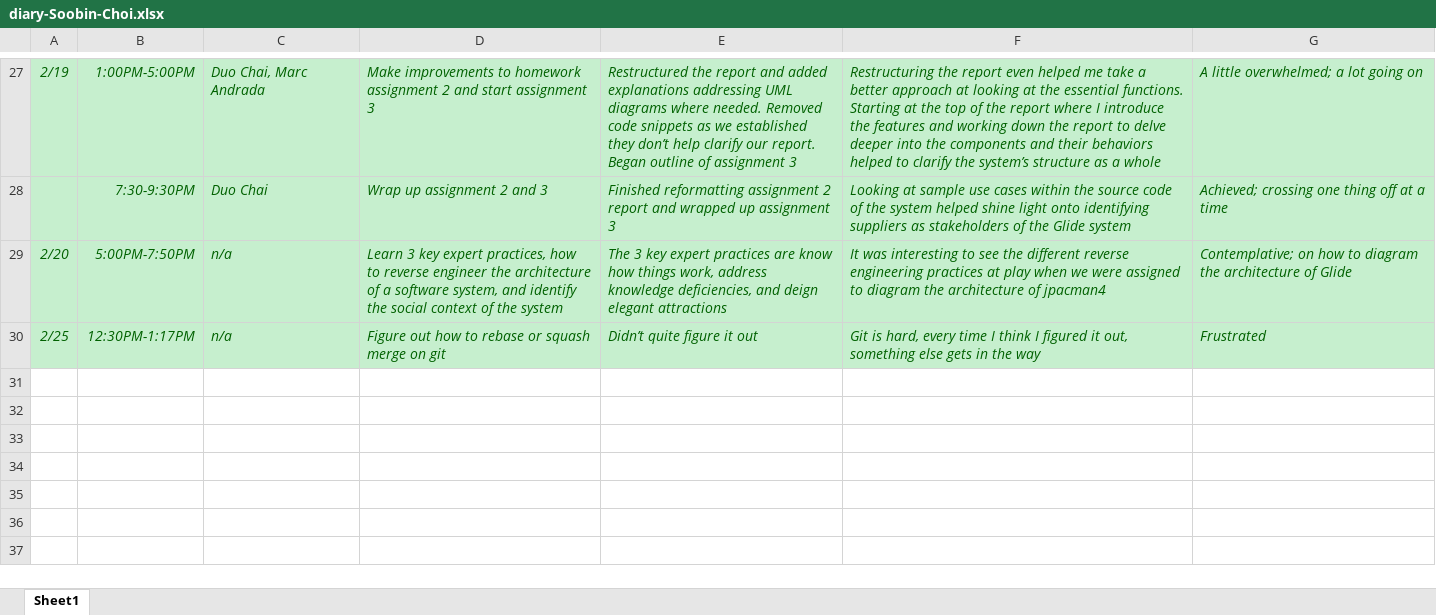
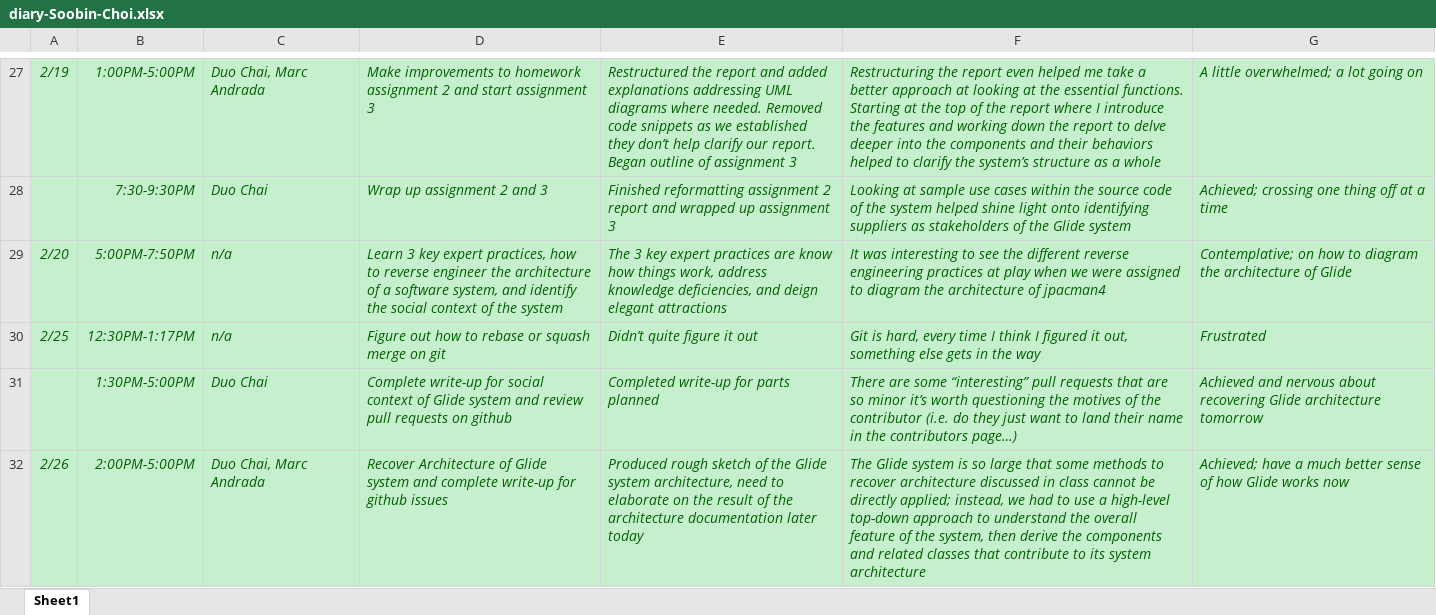
Before and after one commit to zihuaweng/W2020, an Excel workbook: diaries/diary-Soobin-Choi.xlsx, sheet Sheet1, drawn as a sheet; only a part is shown, gaps mark what is left out; values as stored, in another font and other column widths than the file's, no borders; the diff names each change by its address in the sheet, - before the commit and + after, or states it on an @@ line.

Commit message:
diary entry 2/26

```diff
--- a/diaries/diary-Soobin-Choi.xlsx (sheet Sheet1)
+++ b/diaries/diary-Soobin-Choi.xlsx (sheet Sheet1)
+row 31:  | 1:30PM-5:00PM | Duo Chai | Complete write-up for social context of Glide system and review pull requests on github | Completed write-up for parts planned | There are some “interesting” pull requests that are so minor it’s worth questioning the motives of the contributor (i.e. do they just want to land their name in the contributors page…) | Achieved and nervous about recovering Glide architecture tomorrow
+row 32: 2/26 | 2:00PM-5:00PM | Duo Chai, Marc Andrada | Recover Architecture of Glide system and complete write-up for github issues | Produced rough sketch of the Glide system architecture, need to elaborate on the result of the architecture documentation later today | The Glide system is so large that some methods to recover architecture discussed in class cannot be directly applied; instead, we had to use a high-level top-down approach to understand the overall feature of the system, then derive the components and related classes that contribute to its system architecture | Achieved; have a much better sense of how Glide works now
```
